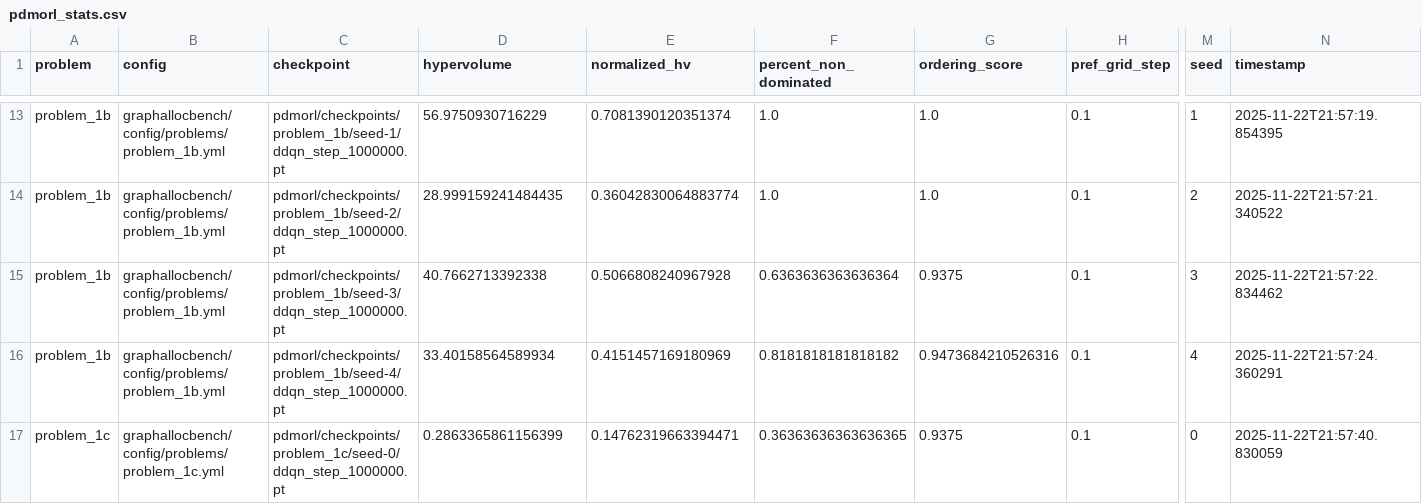
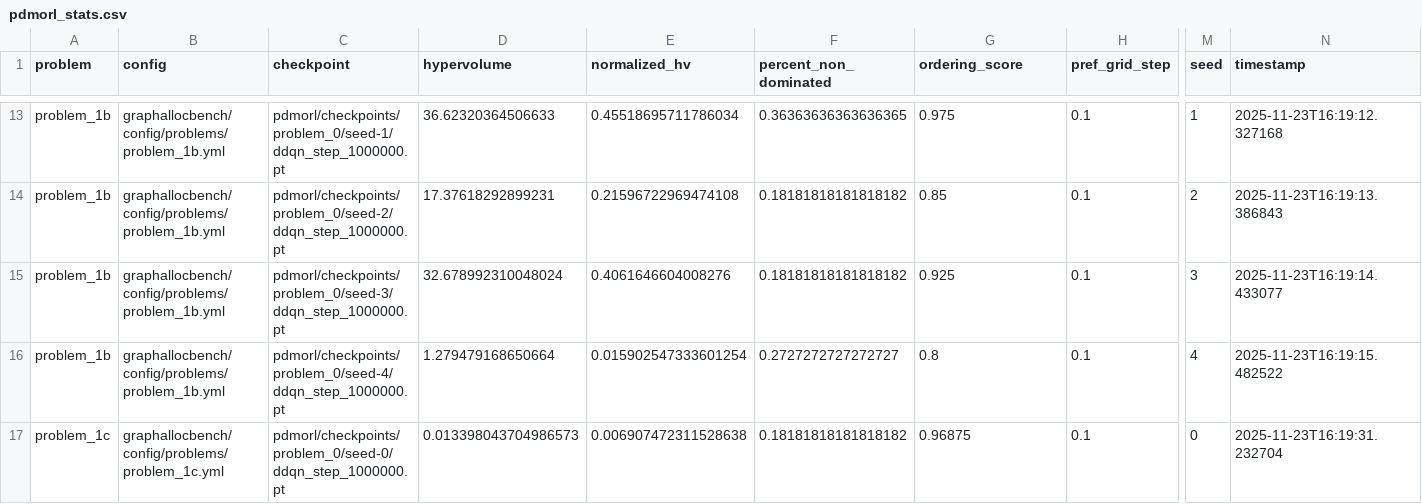
Before and after one commit to jzh001/GraphAllocBench, a CSV file: pdmorl/data/pdmorl_stats.csv, drawn as a sheet; only a part is shown, gaps mark what is left out; the diff covers the shown part only; the diff names each change by its address in the sheet, - before the commit and + after, or states it on an @@ line.

```diff
--- a/pdmorl/data/pdmorl_stats.csv
+++ b/pdmorl/data/pdmorl_stats.csv
-C13 (checkpoint): pdmorl/checkpoints/problem_1b/seed-1/ddqn_step_1000000.pt
+C13 (checkpoint): pdmorl/checkpoints/problem_0/seed-1/ddqn_step_1000000.pt
-D13 (hypervolume): 56.9750930716229
+D13 (hypervolume): 36.62320364506633
-E13 (normalized_hv): 0.7081390120351374
+E13 (normalized_hv): 0.45518695711786034
-F13 (percent_non_dominated): 1.0
+F13 (percent_non_dominated): 0.36363636363636365
-G13 (ordering_score): 1.0
+G13 (ordering_score): 0.975
-N13 (timestamp): 2025-11-22T21:57:19.854395
+N13 (timestamp): 2025-11-23T16:19:12.327168
-C14 (checkpoint): pdmorl/checkpoints/problem_1b/seed-2/ddqn_step_1000000.pt
+C14 (checkpoint): pdmorl/checkpoints/problem_0/seed-2/ddqn_step_1000000.pt
-D14 (hypervolume): 28.999159241484435
+D14 (hypervolume): 17.37618292899231
-E14 (normalized_hv): 0.36042830064883774
+E14 (normalized_hv): 0.21596722969474108
-F14 (percent_non_dominated): 1.0
+F14 (percent_non_dominated): 0.18181818181818182
-G14 (ordering_score): 1.0
+G14 (ordering_score): 0.85
-N14 (timestamp): 2025-11-22T21:57:21.340522
+N14 (timestamp): 2025-11-23T16:19:13.386843
-C15 (checkpoint): pdmorl/checkpoints/problem_1b/seed-3/ddqn_step_1000000.pt
+C15 (checkpoint): pdmorl/checkpoints/problem_0/seed-3/ddqn_step_1000000.pt
-D15 (hypervolume): 40.7662713392338
+D15 (hypervolume): 32.678992310048024
-E15 (normalized_hv): 0.5066808240967928
+E15 (normalized_hv): 0.4061646604008276
-F15 (percent_non_dominated): 0.6363636363636364
+F15 (percent_non_dominated): 0.18181818181818182
-G15 (ordering_score): 0.9375
+G15 (ordering_score): 0.925
-N15 (timestamp): 2025-11-22T21:57:22.834462
+N15 (timestamp): 2025-11-23T16:19:14.433077
-C16 (checkpoint): pdmorl/checkpoints/problem_1b/seed-4/ddqn_step_1000000.pt
+C16 (checkpoint): pdmorl/checkpoints/problem_0/seed-4/ddqn_step_1000000.pt
-D16 (hypervolume): 33.40158564589934
+D16 (hypervolume): 1.279479168650664
-E16 (normalized_hv): 0.4151457169180969
+E16 (normalized_hv): 0.015902547333601254
-F16 (percent_non_dominated): 0.8181818181818182
+F16 (percent_non_dominated): 0.2727272727272727
-G16 (ordering_score): 0.9473684210526316
+G16 (ordering_score): 0.8
-N16 (timestamp): 2025-11-22T21:57:24.360291
+N16 (timestamp): 2025-11-23T16:19:15.482522
-C17 (checkpoint): pdmorl/checkpoints/problem_1c/seed-0/ddqn_step_1000000.pt
+C17 (checkpoint): pdmorl/checkpoints/problem_0/seed-0/ddqn_step_1000000.pt
-D17 (hypervolume): 0.2863365861156399
+D17 (hypervolume): 0.013398043704986573
-E17 (normalized_hv): 0.14762319663394471
+E17 (normalized_hv): 0.006907472311528638
-F17 (percent_non_dominated): 0.36363636363636365
+F17 (percent_non_dominated): 0.18181818181818182
-G17 (ordering_score): 0.9375
+G17 (ordering_score): 0.96875
-N17 (timestamp): 2025-11-22T21:57:40.830059
+N17 (timestamp): 2025-11-23T16:19:31.232704
```
Also changed, not shown: 81 edited cells elsewhere in this file, 10 other files.
